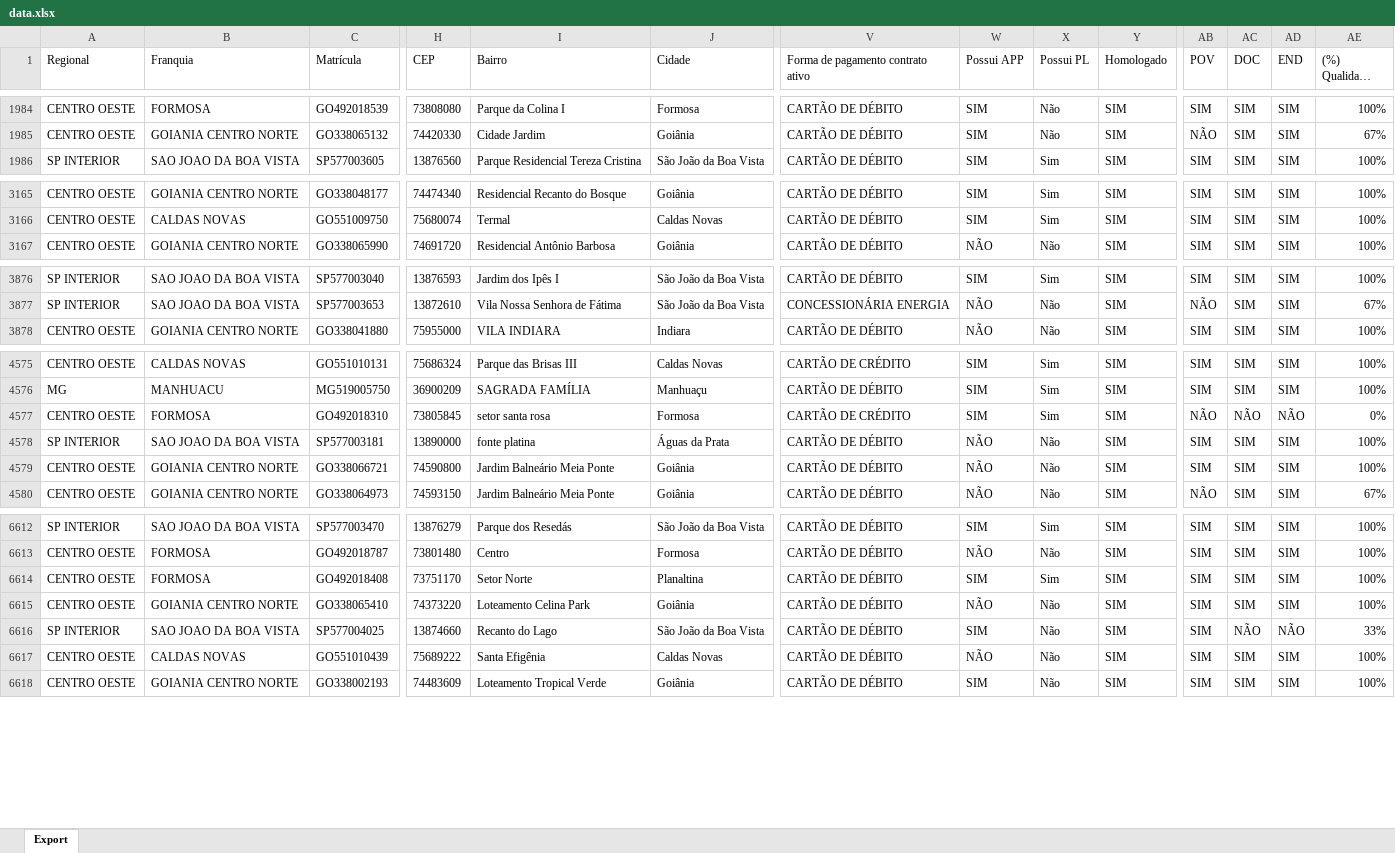
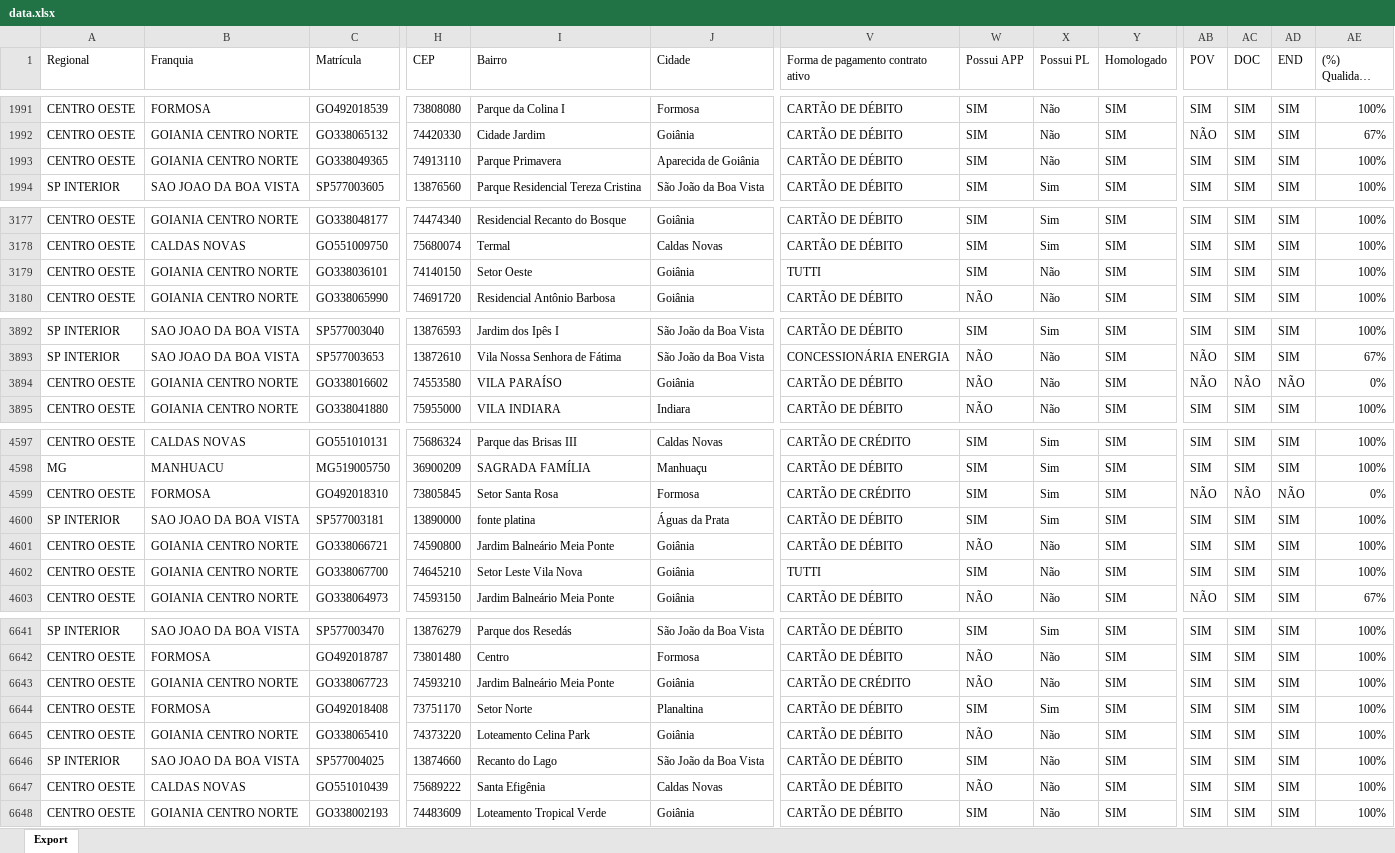
Before and after one commit to CentraldeControle/CDT, an Excel workbook: data.xlsx, sheet Export, drawn as a sheet; only a part is shown, gaps mark what is left out; long unchanged cells end in …; values as stored, in another font and other column widths than the file's, no borders; addresses are those after the commit; rows hold the shown columns only; the diff covers the shown part only; the diff names each change by its address in the sheet, - before the commit and + after, or states it on an @@ line.

```diff
--- a/data.xlsx (sheet Export)
+++ b/data.xlsx (sheet Export)
+row 1993: CENTRO OESTE | GOIANIA CENTRO NORTE | GO338049365 | 74913110 | Parque Primavera | Aparecida de Goiânia | CARTÃO DE DÉBITO | SIM | Não | SIM | SIM | SIM | SIM | 100%
+row 3179: CENTRO OESTE | GOIANIA CENTRO NORTE | GO338036101 | 74140150 | Setor Oeste | Goiânia | TUTTI | SIM | Não | SIM | SIM | SIM | SIM | 100%
+row 3894: CENTRO OESTE | GOIANIA CENTRO NORTE | GO338016602 | 74553580 | VILA PARAÍSO | Goiânia | CARTÃO DE DÉBITO | NÃO | Não | SIM | NÃO | NÃO | NÃO | 0%
-I4599 (Bairro): setor santa rosa
+I4599 (Bairro): Setor Santa Rosa
-W4600 (Possui APP): NÃO
+W4600 (Possui APP): SIM
-X4600 (Possui PL): Não
+X4600 (Possui PL): Sim
+row 4602: CENTRO OESTE | GOIANIA CENTRO NORTE | GO338067700 | 74645210 | Setor Leste Vila Nova | Goiânia | TUTTI | SIM | Não | SIM | SIM | SIM | SIM | 100%
+row 6643: CENTRO OESTE | GOIANIA CENTRO NORTE | GO338067723 | 74593210 | Jardim Balneário Meia Ponte | Goiânia | CARTÃO DE CRÉDITO | NÃO | Não | SIM | SIM | SIM | SIM | 100%
-AC6646 (DOC): NÃO
+AC6646 (DOC): SIM
-AD6646 (END): NÃO
+AD6646 (END): SIM
-AE6646 ((%) Qualidade Cadastral): 33%
+AE6646 ((%) Qualidade Cadastral): 100%
```
Also changed, not shown: 40 added rows, 3 removed rows and 398 edited cells elsewhere in this sheet.
